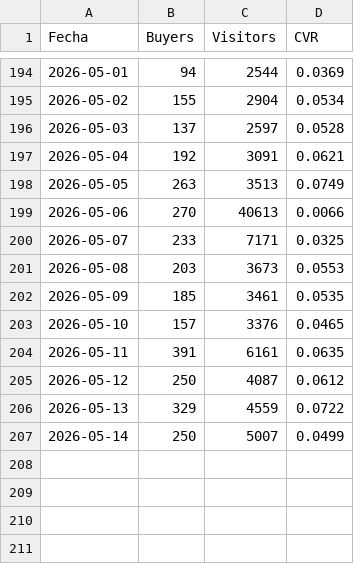
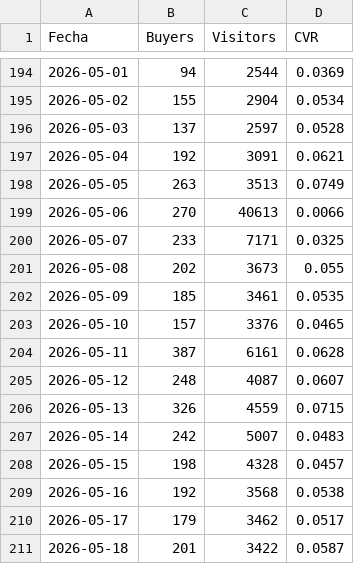
Before and after one commit to santiagorioboo-hub/proximity-groceries-scorecard, a CSV file: daily_cvr.csv, drawn as a sheet; only a part is shown, gaps mark what is left out.

```diff
--- a/daily_cvr.csv
+++ b/daily_cvr.csv
@@ -200,8 +200,12 @@ Fecha,Buyers,Visitors,CVR
 2026-05-07,233,7171,0.0325
-2026-05-08,203,3673,0.0553
+2026-05-08,202,3673,0.055
 2026-05-09,185,3461,0.0535
 2026-05-10,157,3376,0.0465
-2026-05-11,391,6161,0.0635
-2026-05-12,250,4087,0.0612
-2026-05-13,329,4559,0.0722
-2026-05-14,250,5007,0.0499
+2026-05-11,387,6161,0.0628
+2026-05-12,248,4087,0.0607
+2026-05-13,326,4559,0.0715
+2026-05-14,242,5007,0.0483
+2026-05-15,198,4328,0.0457
+2026-05-16,192,3568,0.0538
+2026-05-17,179,3462,0.0517
+2026-05-18,201,3422,0.0587
```
Also changed, not shown: daily_by_store.csv, daily_growth.csv, 14 other files.
